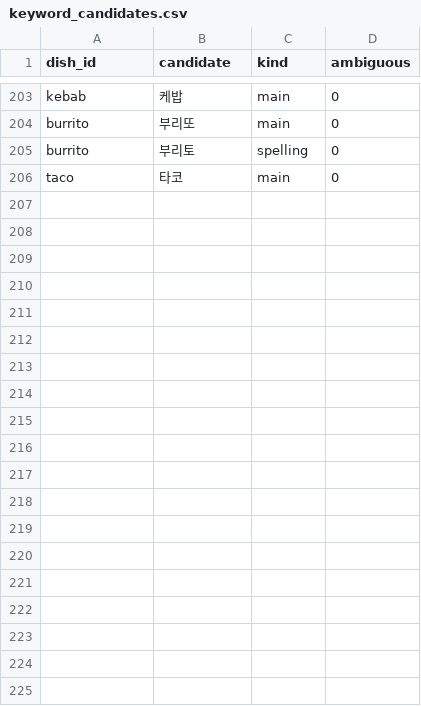
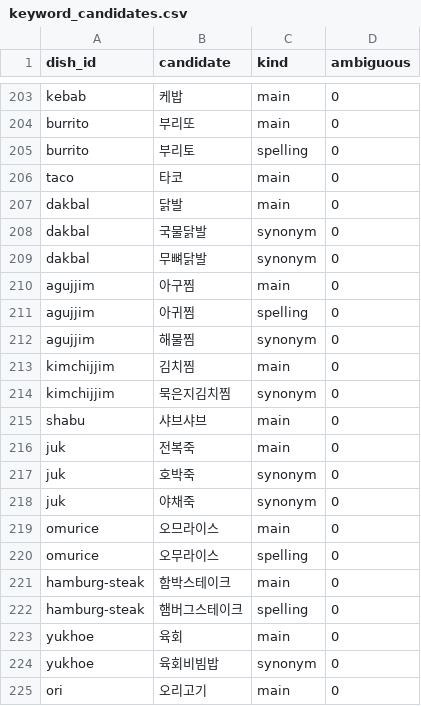
Before and after one commit to andrewcjh27/Momuk, a CSV file: pipeline/keyword_candidates.csv, drawn as a sheet; only a part is shown, gaps mark what is left out; the diff covers the shown part only.

```diff
--- a/pipeline/keyword_candidates.csv
+++ b/pipeline/keyword_candidates.csv
@@ -206 +206,20 @@ burrito,부리토,spelling,0
 taco,타코,main,0
+dakbal,닭발,main,0
+dakbal,국물닭발,synonym,0
+dakbal,무뼈닭발,synonym,0
+agujjim,아구찜,main,0
+agujjim,아귀찜,spelling,0
+agujjim,해물찜,synonym,0
+kimchijjim,김치찜,main,0
+kimchijjim,묵은지김치찜,synonym,0
+shabu,샤브샤브,main,0
+juk,전복죽,main,0
+juk,호박죽,synonym,0
+juk,야채죽,synonym,0
+omurice,오므라이스,main,0
+omurice,오무라이스,spelling,0
+hamburg-steak,함박스테이크,main,0
+hamburg-steak,햄버그스테이크,spelling,0
+yukhoe,육회,main,0
+yukhoe,육회비빔밥,synonym,0
+ori,오리고기,main,0
```
Also changed, not shown: 13 added rows elsewhere in this file, pipeline/momuk-data.csv, 1 other file.
